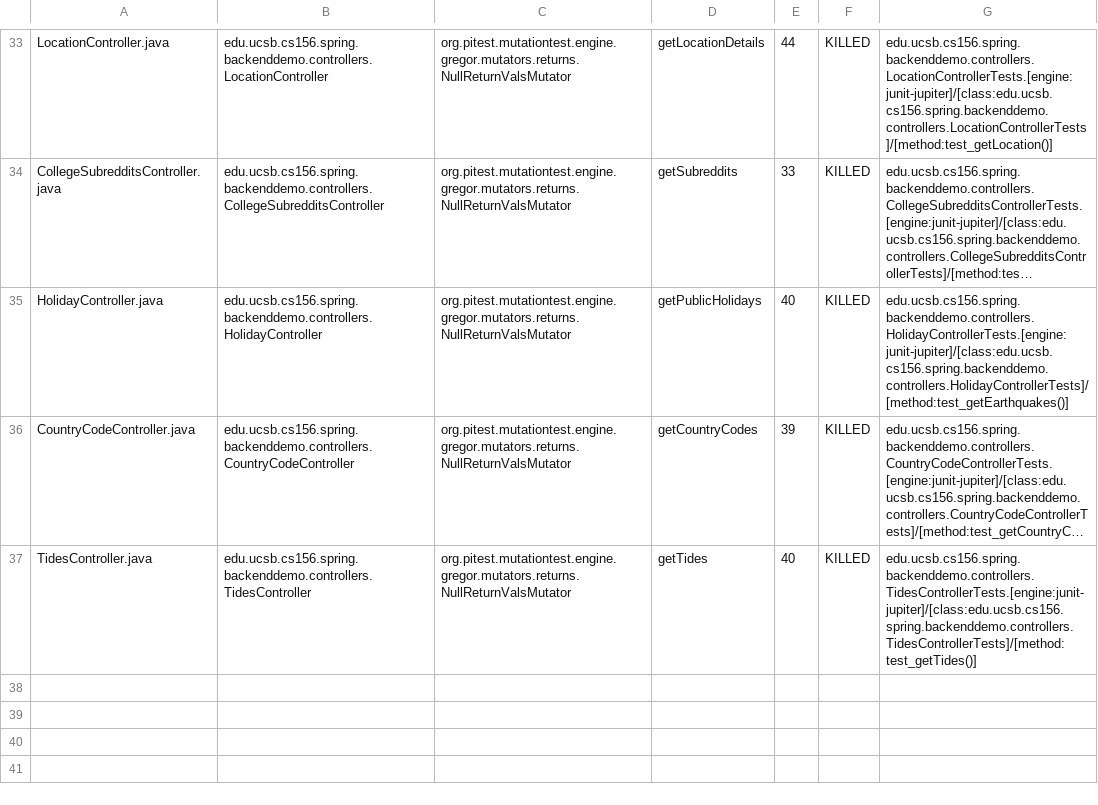
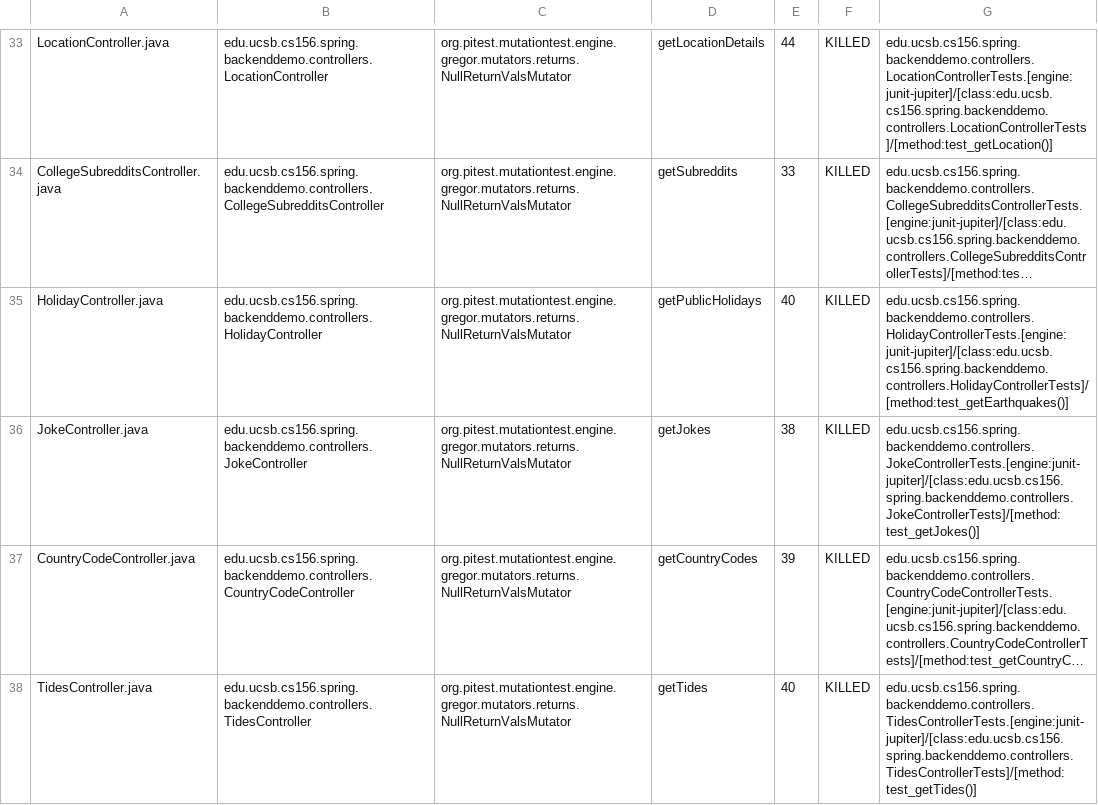
Before and after one commit to ucsb-cs156-w24/team01-w24-7pm-3, a CSV file: pitest/mutations.csv, drawn as a sheet; only a part is shown, gaps mark what is left out; long unchanged cells end in …; the diff names each change by its address in the sheet, - before the commit and + after, or states it on an @@ line.

Commit message:
Deploying to gh-pages from @ ucsb-cs156-w24/team01-w24-7pm-3@cb456647f29502eaeb065e9ea2bb853c24706b93 🚀

```diff
--- a/pitest/mutations.csv
+++ b/pitest/mutations.csv
+row 36: JokeController.java | edu.ucsb.cs156.spring.backenddemo.controllers.JokeController | org.pitest.mutationtest.engine.gregor.mutators.returns.NullReturnValsMutator | getJokes | 38 | KILLED | edu.ucsb.cs156.spring.backenddemo.controllers.JokeControllerTests.[engine:junit-jupiter]/[class:edu.ucsb.cs156.spring.backenddemo.controllers.JokeControllerTests]/[method:test_getJokes()]
```
Also changed, not shown: 22 other files.
